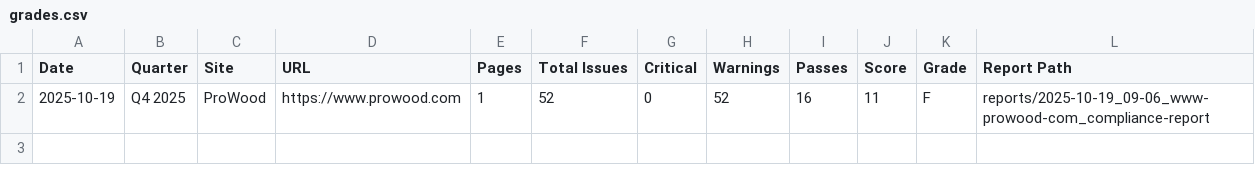
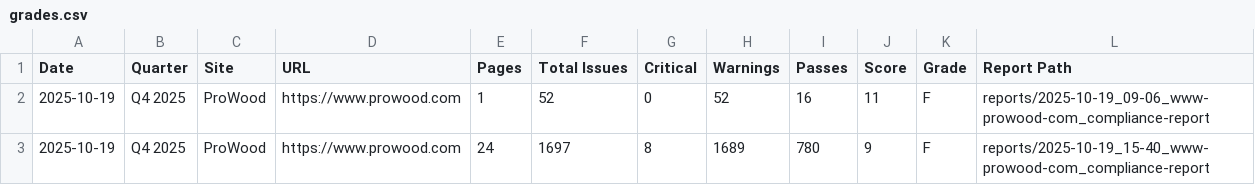
Before and after one commit to nchilesufp/web-compliance-suite, a CSV file: docs/reports/grades.csv, drawn as a sheet; the diff names each change by its address in the sheet, - before the commit and + after, or states it on an @@ line.

```diff
--- a/docs/reports/grades.csv
+++ b/docs/reports/grades.csv
+row 3: 2025-10-19 | Q4 2025 | ProWood | https://www.prowood.com | 24 | 1697 | 8 | 1689 | 780 | 9 | F | reports/2025-10-19_15-40_www-prowood-com_compliance-report
```
Also changed, not shown: reports/grades.csv, 8 other files.
